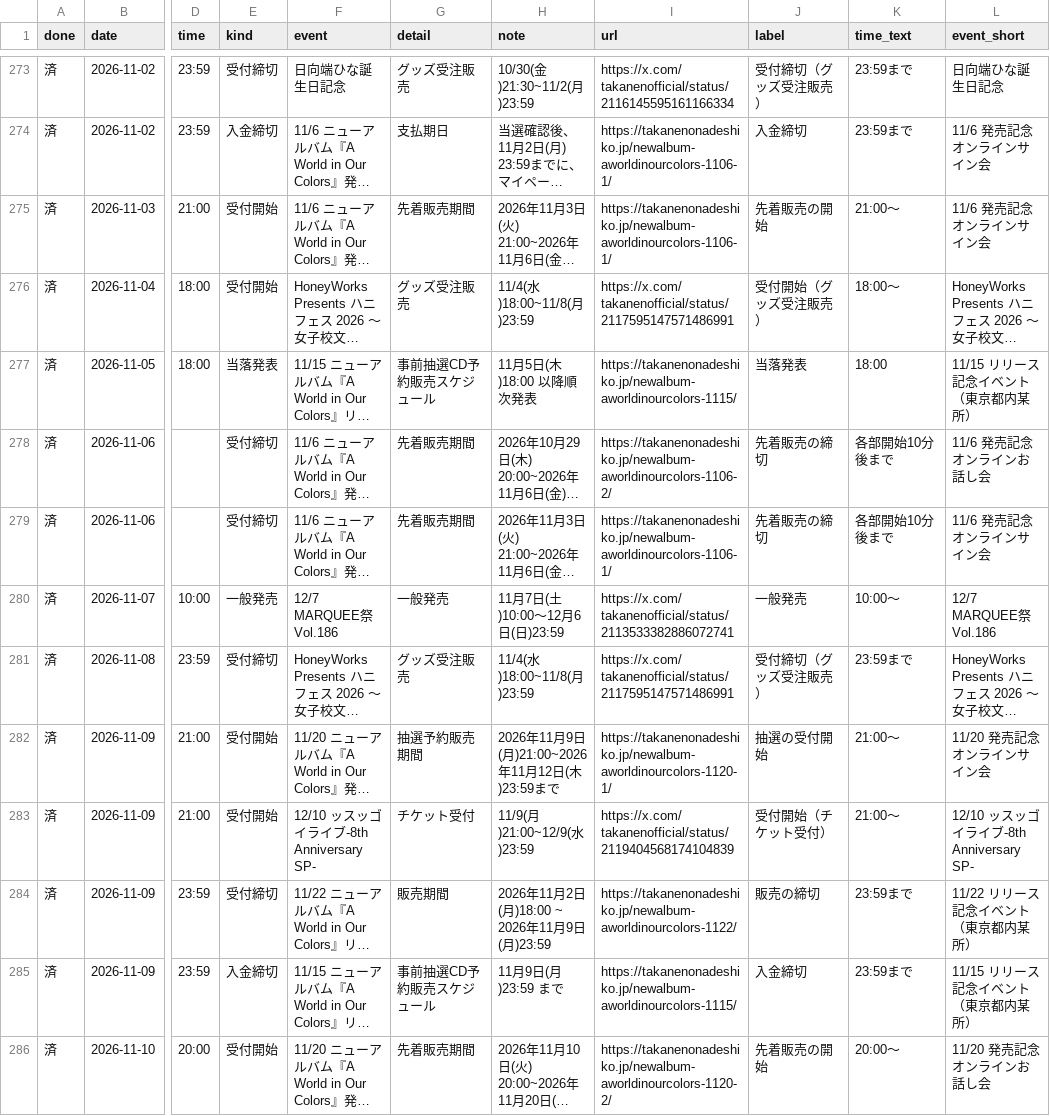
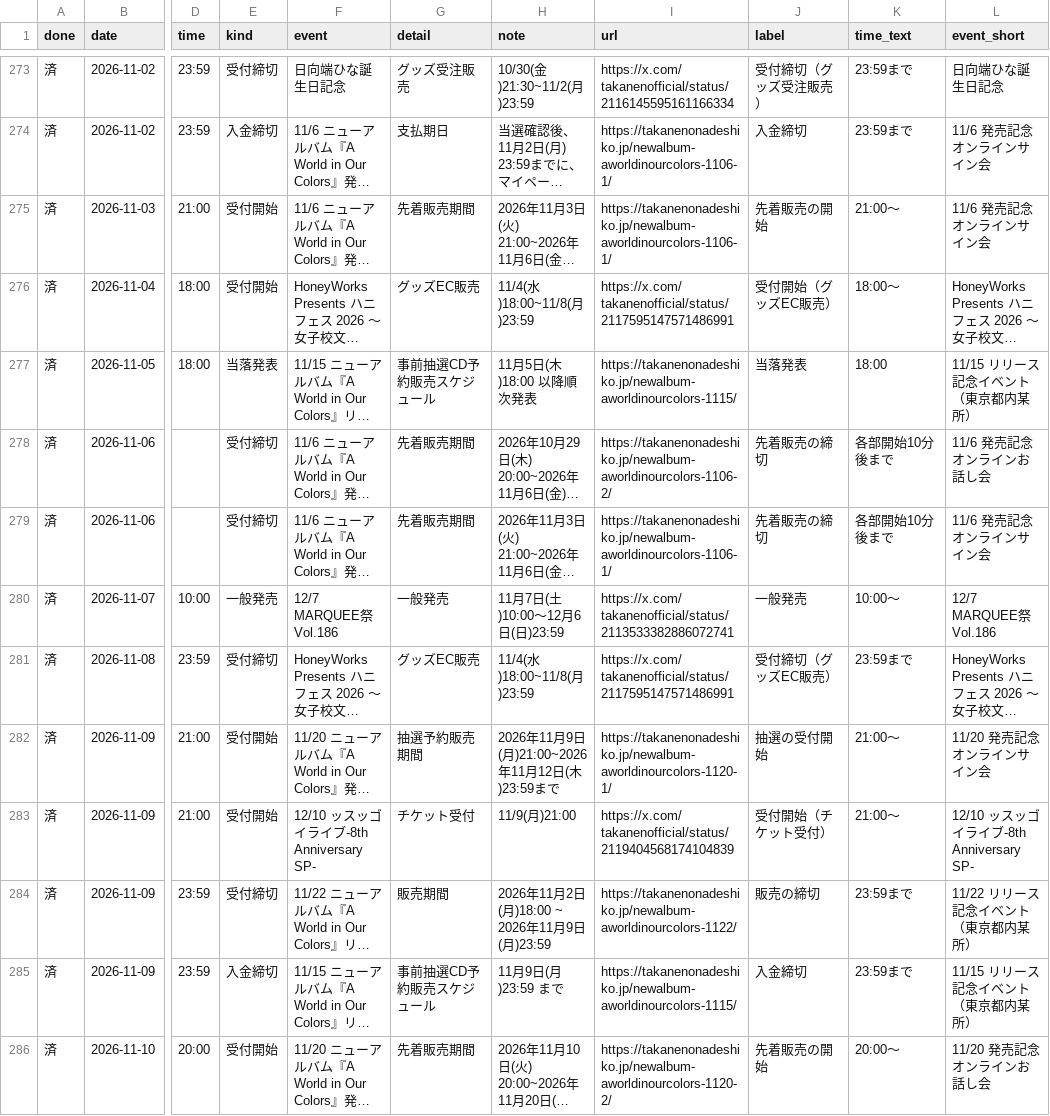
Before and after one commit to takaneko-fan/schedule, a CSV file: deadlines.csv, drawn as a sheet; only a part is shown, gaps mark what is left out; long unchanged cells end in …; the diff covers the shown part only; the diff names each change by its address in the sheet, - before the commit and + after, or states it on an @@ line.

```diff
--- a/deadlines.csv
+++ b/deadlines.csv
-G276 (detail): グッズ受注販売
+G276 (detail): グッズEC販売
-J276 (label): 受付開始（グッズ受注販売）
+J276 (label): 受付開始（グッズEC販売）
-G281 (detail): グッズ受注販売
+G281 (detail): グッズEC販売
-J281 (label): 受付締切（グッズ受注販売）
+J281 (label): 受付締切（グッズEC販売）
-H283 (note): 11/9(月)21:00~12/9(水)23:59
+H283 (note): 11/9(月)21:00
```
Also changed, not shown: 2 added rows, 2 removed rows and 6 edited cells elsewhere in this file, 3 other files.
